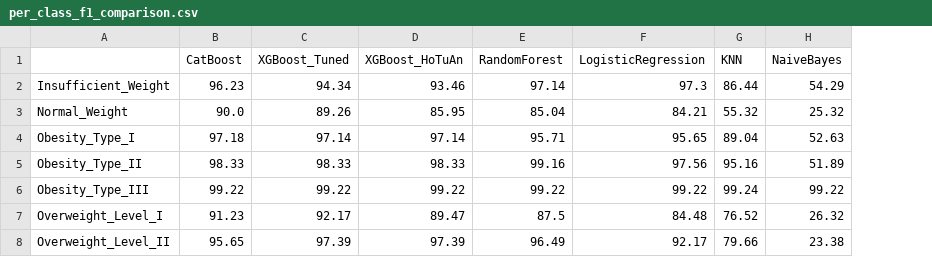
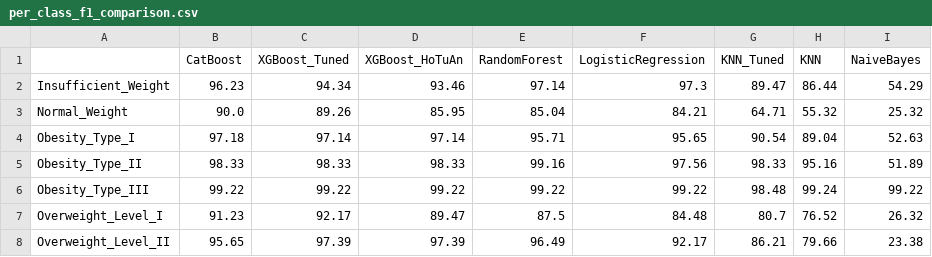
Before and after one commit to hai-dep-try/obesity-ml-research, a CSV file: results/per_class_f1_comparison.csv, drawn as a sheet; the diff names each change by its address in the sheet, - before the commit and + after, or states it on an @@ line.

```diff
--- a/results/per_class_f1_comparison.csv
+++ b/results/per_class_f1_comparison.csv
+column G (KNN_Tuned), rows 2-8: 89.47 | 64.71 | 90.54 | 98.33 | 98.48 | 80.7 | 86.21
```
Also changed, not shown: results/error_analysis_top_pairs.csv, results/extended_comparison.csv, 23 other files.
